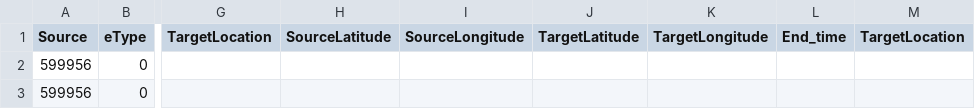
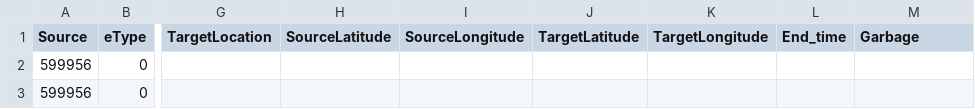
Before and after one commit to Parth576/DV-Project, a CSV file: data/processed/candidate1-processed.csv, drawn as a sheet; only a part is shown, gaps mark what is left out; the diff names each change by its address in the sheet, - before the commit and + after, or states it on an @@ line.

Commit message:
Data changed.

```diff
--- a/data/processed/candidate1-processed.csv
+++ b/data/processed/candidate1-processed.csv
-M1: TargetLocation
+M1: Garbage
```
